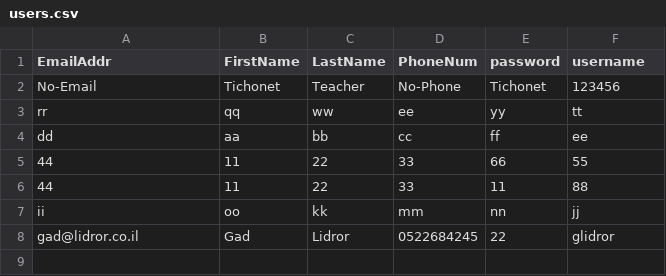
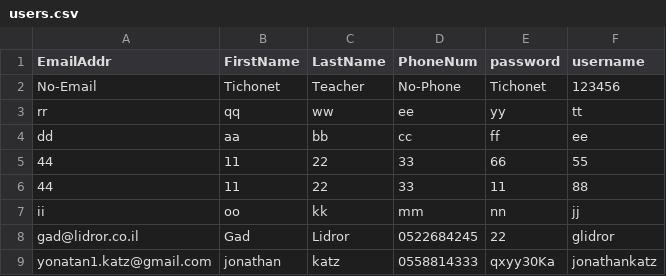
Before and after one commit to jonathankatz22/jonathankatznew1, a CSV file: jonathankatznew1/jonathankatznew1/static/Data/users.csv, drawn as a sheet; the diff names each change by its address in the sheet, - before the commit and + after, or states it on an @@ line.

```diff
--- a/jonathankatznew1/jonathankatznew1/static/Data/users.csv
+++ b/jonathankatznew1/jonathankatznew1/static/Data/users.csv
+row 9: yonatan1.katz@gmail.com | jonathan | katz | 0558814333 | qxyy30Ka | jonathankatz
```
Also changed, not shown: 1 other file.
